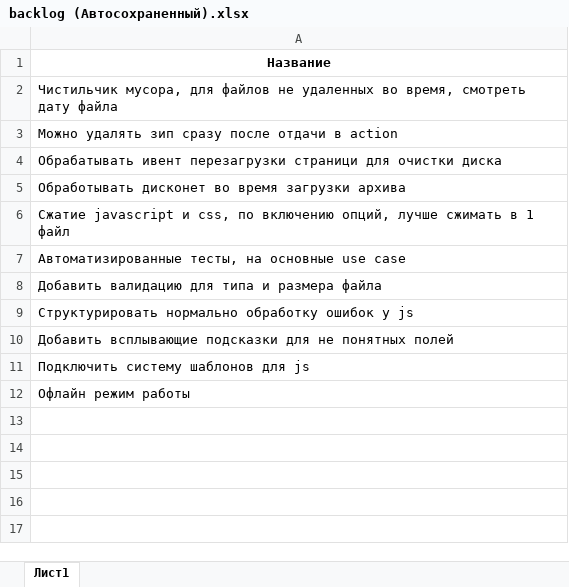
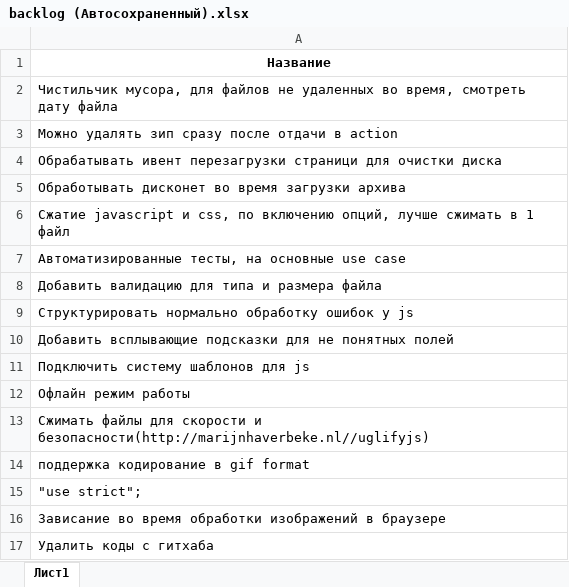
Before and after one commit to qvanjaq/usbp, an Excel workbook: docs/backlog (Автосохраненный).xlsx, sheet Лист1, drawn as a sheet; values as stored, in another font and other column widths than the file's, no borders; the diff names each change by its address in the sheet, - before the commit and + after, or states it on an @@ line.

```diff
--- a/docs/backlog (Автосохраненный).xlsx (sheet Лист1)
+++ b/docs/backlog (Автосохраненный).xlsx (sheet Лист1)
+row 13: Сжимать файлы для скорости и безопасности(http://marijnhaverbeke.nl//uglifyjs)
+row 14: поддержка кодирование в gif format
+row 15: "use strict";
+row 16: Зависание во время обработки изображений в браузере
+row 17: Удалить коды с гитхаба
```
Also changed, not shown: 3 other files.
